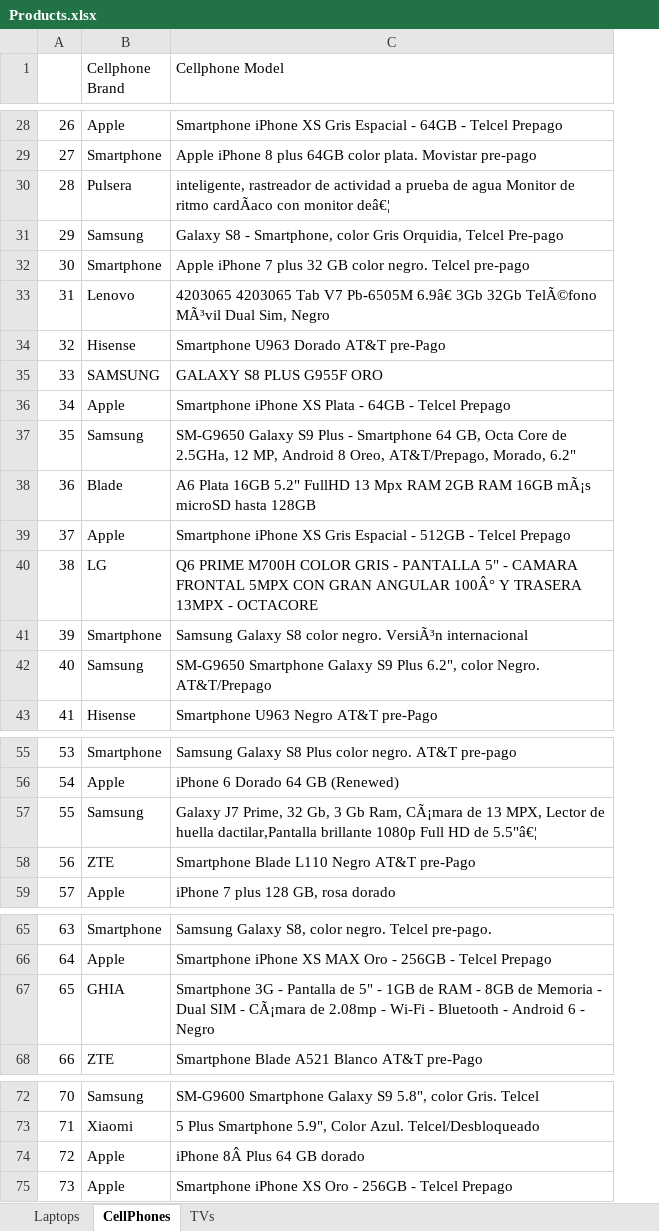
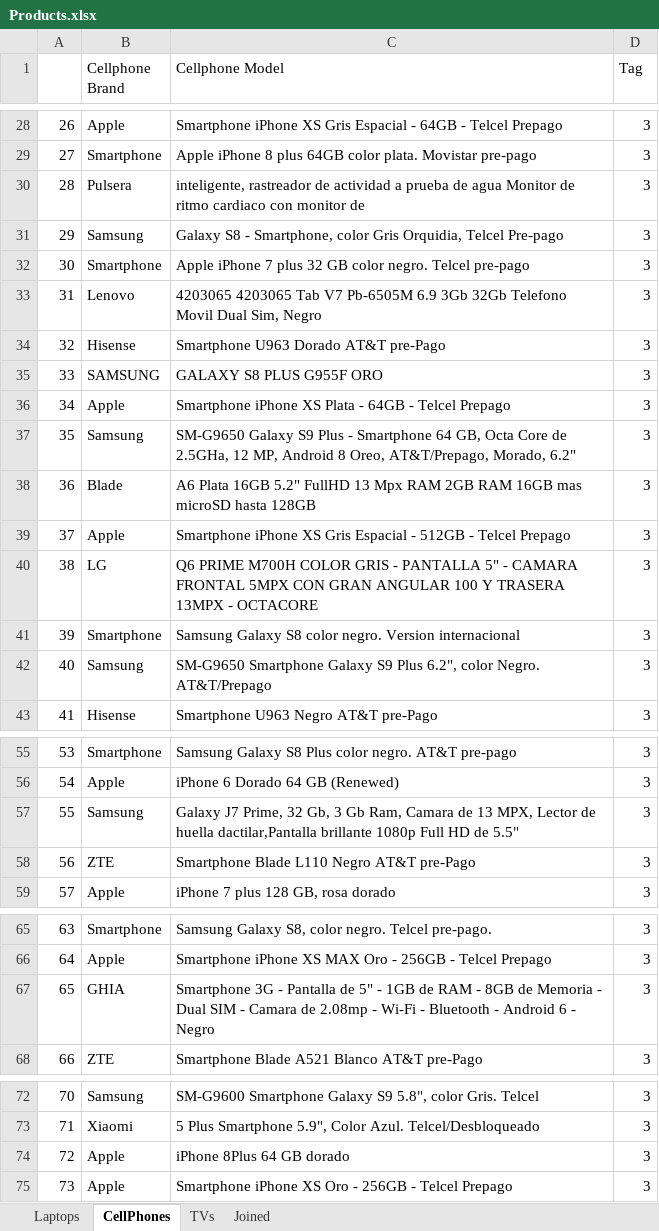
Before and after one commit to binary-hideout/WebScraper, an Excel workbook: Products.xlsx, sheet CellPhones, drawn as a sheet; only a part is shown, gaps mark what is left out; values as stored, in another font and other column widths than the file's, no borders; the diff covers the shown part only; the diff names each change by its address in the sheet, - before the commit and + after, or states it on an @@ line.

Commit message:
wrangler clean for accents / Products.xlsx with joined sheet

```diff
--- a/Products.xlsx (sheet CellPhones)
+++ b/Products.xlsx (sheet CellPhones)
+sheet tab: Joined
+column D (Tag), rows 28-43: all 3; rows 55-59: all 3; rows 65-68: all 3; rows 72-75: all 3
-C30 (Cellphone Model): …de ritmo cardÃaco con monitor deâ€¦
+C30 (Cellphone Model): …de ritmo cardiaco con monitor de
-C33 (Cellphone Model): …V7 Pb-6505M 6.9â€ 3Gb 32Gb TelÃ©fono MÃ³vil Dual Sim,…
+C33 (Cellphone Model): …V7 Pb-6505M 6.9 3Gb 32Gb Telefono Movil Dual Sim,…
-C38 (Cellphone Model): …RAM 16GB mÃ¡s microSD hasta…
+C38 (Cellphone Model): …RAM 16GB mas microSD hasta…
-C40 (Cellphone Model): …GRAN ANGULAR 100Â° Y TRASERA…
+C40 (Cellphone Model): …GRAN ANGULAR 100 Y TRASERA…
-C41 (Cellphone Model): …color negro. VersiÃ³n internacional
+C41 (Cellphone Model): …color negro. Version internacional
-C57 (Cellphone Model): …Gb Ram, CÃ¡mara de 13 MPX, Lector de huella dactilar,Pantalla brillante 1080p Full HD de 5.5"â€¦
+C57 (Cellphone Model): …Gb Ram, Camara de 13 MPX, Lector de huella dactilar,Pantalla brillante 1080p Full HD de 5.5"
-C67 (Cellphone Model): …SIM - CÃ¡mara de 2.08mp…
+C67 (Cellphone Model): …SIM - Camara de 2.08mp…
-C74 (Cellphone Model): iPhone 8Â Plus 64 GB dorado
+C74 (Cellphone Model): iPhone 8Plus 64 GB dorado
```
Also changed, not shown: 9 edited cells elsewhere in this sheet, sheet Laptops, sheet TVs, 9 other files.
